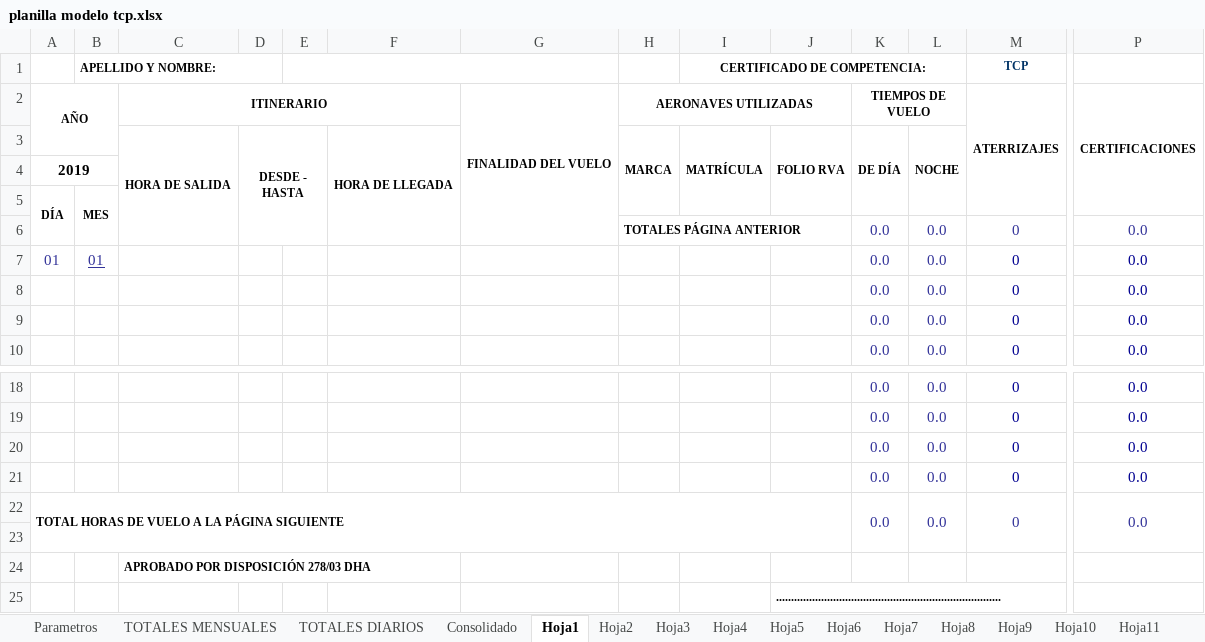
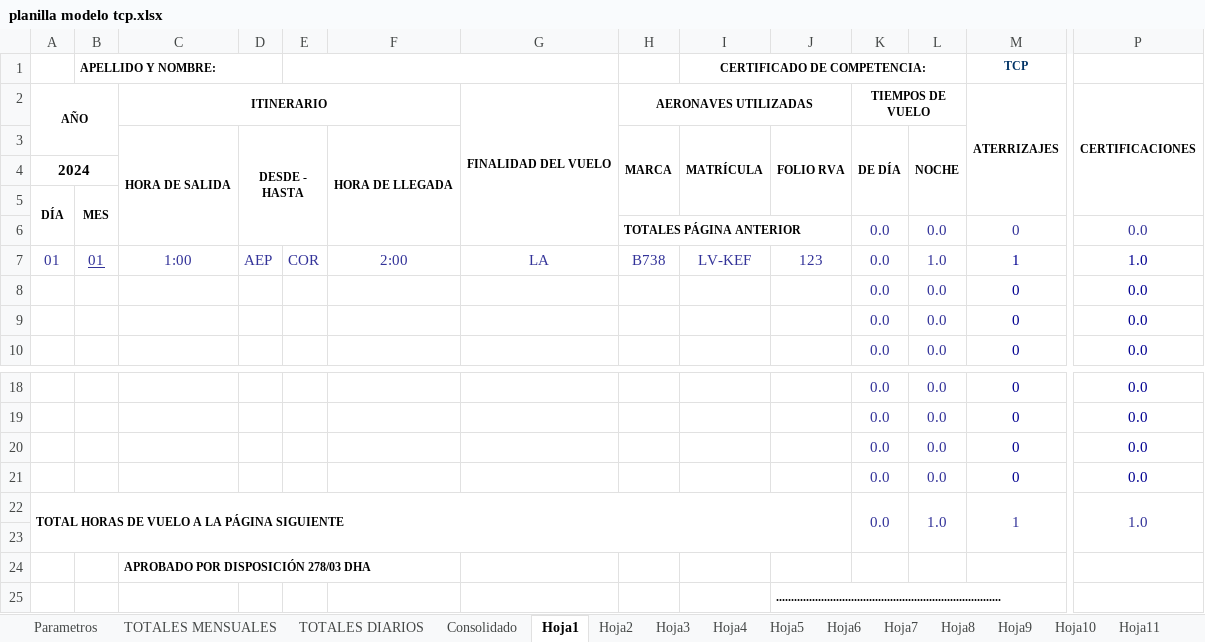
Before and after one commit to arielbasseterre/personal-flight-log-antigravity, an Excel workbook: planilla modelo tcp.xlsx, sheet Hoja1, drawn as a sheet; only a part is shown, gaps mark what is left out; values as stored, in another font and other column widths than the file's, no borders; charts and pictures not drawn; removed rows and columns are numbered as before the commit, all else as after; rows hold the shown columns only; the diff names each change by its address in the sheet, - before the commit and + after, or states it on an @@ line.

```diff
--- a/planilla modelo tcp.xlsx (sheet Hoja1)
+++ b/planilla modelo tcp.xlsx (sheet Hoja1)
-A4: 2019
+A4: 2024
-row 7: 01 | 01 |  |  |  |  |  |  |  |  | 0.0 | 0.0 | 0 | 0.0
+row 7: 01 | 01 | 1:00 | AEP | COR | 2:00 | LA | B738 | LV-KEF | 123 | 0.0 | 1.0 | 1 | 1.0
-L22: 0.0
+L22: 1.0
-M22 (TCP): 0
+M22 (TCP): 1
-P22: 0.0
+P22: 1.0
```
Also changed, not shown: sheet TOTALES DIARIOS, sheet TOTALES MENSUALES, sheet Consolidado, sheet Hoja2, sheet Hoja6, sheet Hoja18, 21 more sheets, hidden cells, 6 other files.
